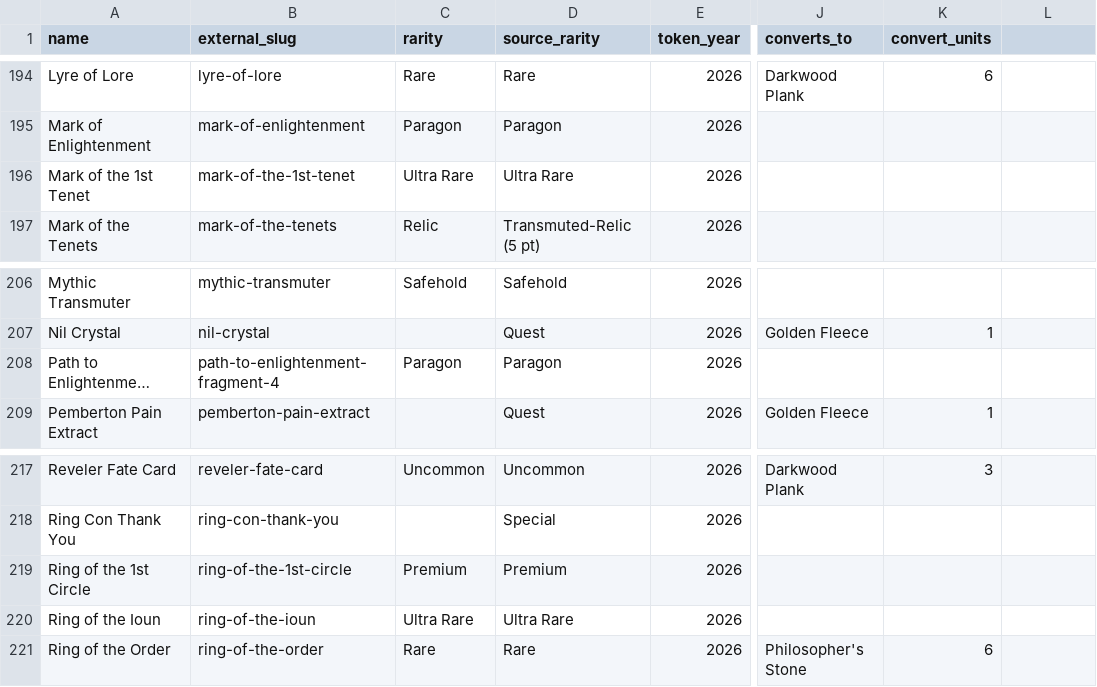
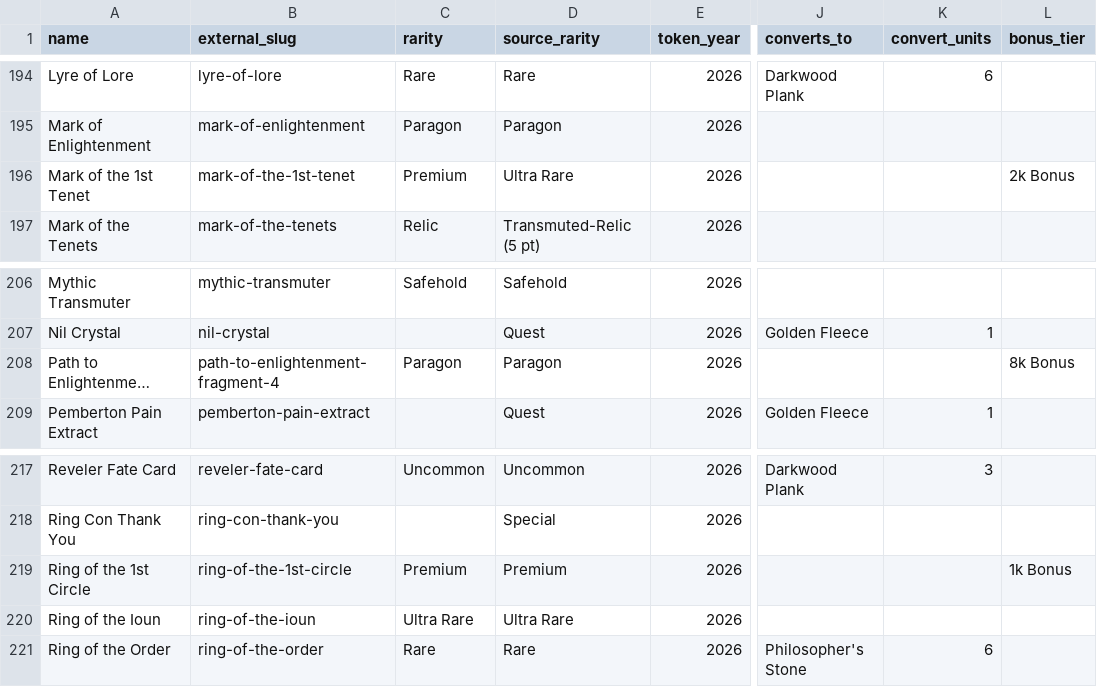
Before and after one commit to mjdomask-jpg/treasure-pulls, a CSV file: data/seed/token_catalog_2026.csv, drawn as a sheet; only a part is shown, gaps mark what is left out; long unchanged cells end in …; the diff names each change by its address in the sheet, - before the commit and + after, or states it on an @@ line.

```diff
--- a/data/seed/token_catalog_2026.csv
+++ b/data/seed/token_catalog_2026.csv
-L1: (empty)
+L1: bonus_tier
-C196 (rarity): Ultra Rare
+C196 (rarity): Premium
-L196 (bonus_tier): (empty)
+L196 (bonus_tier): 2k Bonus
-L208 (bonus_tier): (empty)
+L208 (bonus_tier): 8k Bonus
-L219 (bonus_tier): (empty)
+L219 (bonus_tier): 1k Bonus
```
Also changed, not shown: data/seed/token_catalog_2027.csv, 6 other files.
